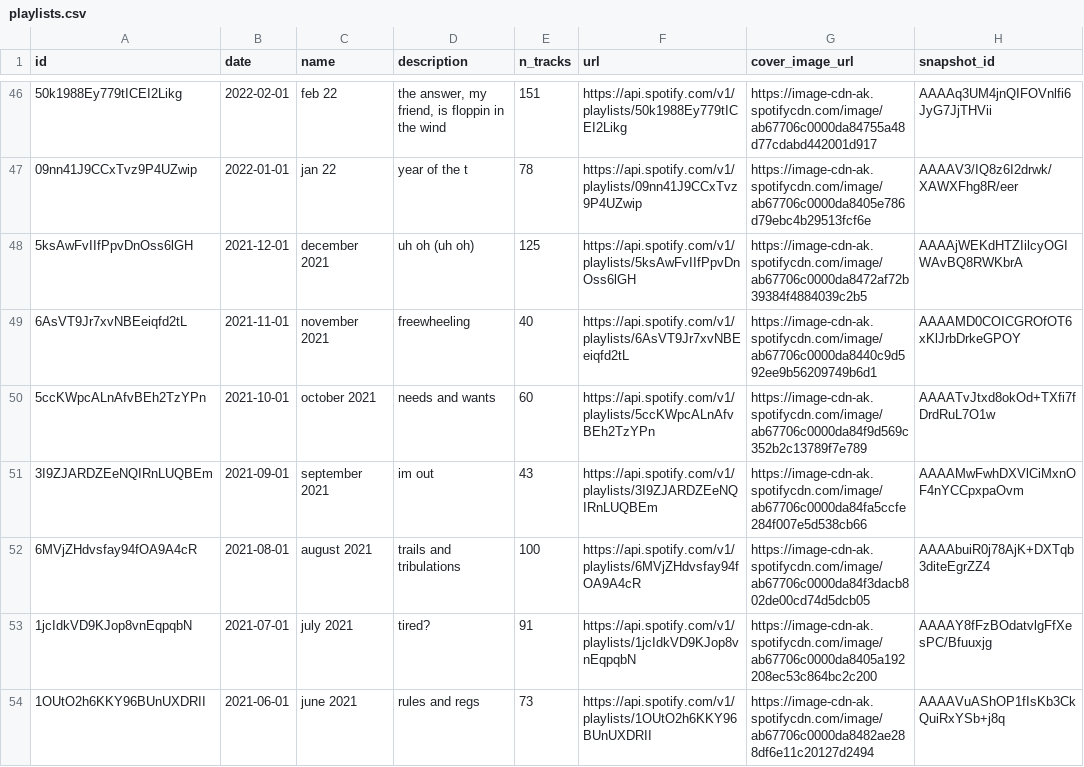
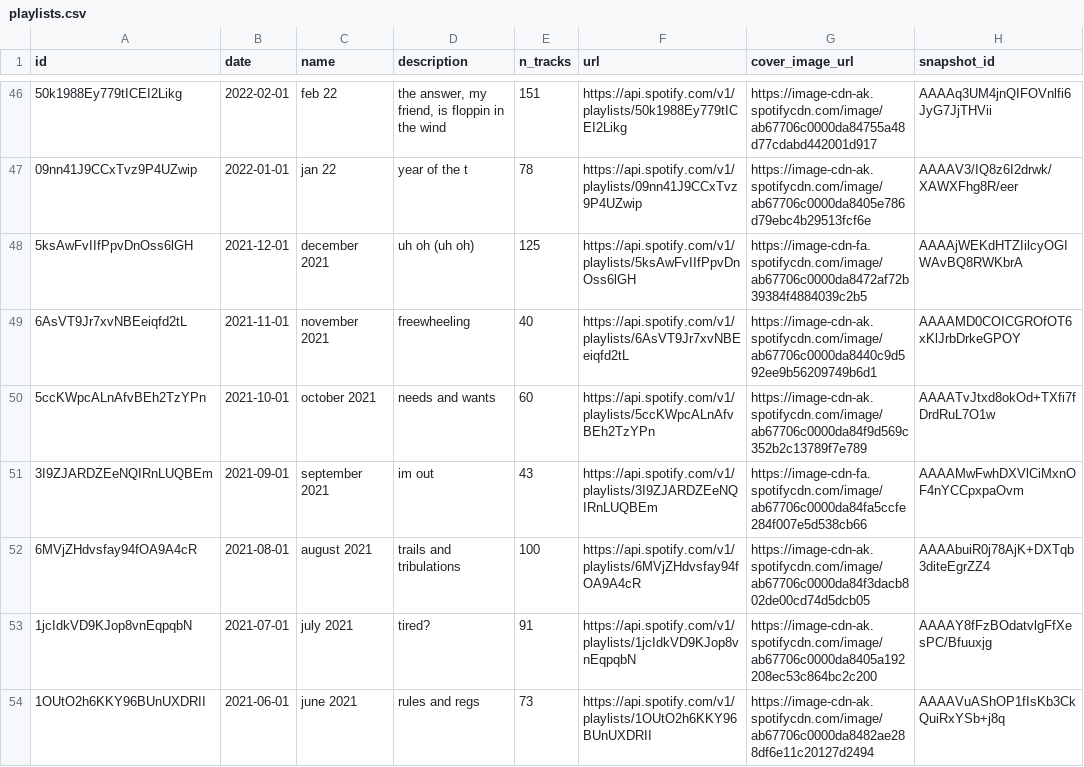
Before and after one commit to Hugo-Neely/spotify-project, a CSV file: data/playlists.csv, drawn as a sheet; only a part is shown, gaps mark what is left out; the diff covers the shown part only.

```diff
--- a/data/playlists.csv
+++ b/data/playlists.csv
@@ -47,6 +47,6 @@ id,date,name,description,n_tracks,url,cover_image_url,snapshot_id
 09nn41J9CCxTvz9P4UZwip,2022-01-01,jan 22,year of the t,78,https://api.spotify.com/v1/playlists/09nn41J9CCxTvz9P4UZwip,https://image-cdn-ak.spotifycdn.com/image/ab67706c0000da8405e786d79ebc4b29513fcf6e,AAAAV3/IQ8z6I2drwk/XAWXFhg8R/eer
-5ksAwFvIIfPpvDnOss6lGH,2021-12-01,december 2021,uh oh (uh oh),125,https://api.spotify.com/v1/playlists/5ksAwFvIIfPpvDnOss6lGH,https://image-cdn-ak.spotifycdn.com/image/ab67706c0000da8472af72b39384f4884039c2b5,AAAAjWEKdHTZIilcyOGIWAvBQ8RWKbrA
+5ksAwFvIIfPpvDnOss6lGH,2021-12-01,december 2021,uh oh (uh oh),125,https://api.spotify.com/v1/playlists/5ksAwFvIIfPpvDnOss6lGH,https://image-cdn-fa.spotifycdn.com/image/ab67706c0000da8472af72b39384f4884039c2b5,AAAAjWEKdHTZIilcyOGIWAvBQ8RWKbrA
 6AsVT9Jr7xvNBEeiqfd2tL,2021-11-01,november 2021,freewheeling,40,https://api.spotify.com/v1/playlists/6AsVT9Jr7xvNBEeiqfd2tL,https://image-cdn-ak.spotifycdn.com/image/ab67706c0000da8440c9d592ee9b56209749b6d1,AAAAMD0COICGROfOT6xKlJrbDrkeGPOY
 5ccKWpcALnAfvBEh2TzYPn,2021-10-01,october 2021,needs and wants,60,https://api.spotify.com/v1/playlists/5ccKWpcALnAfvBEh2TzYPn,https://image-cdn-ak.spotifycdn.com/image/ab67706c0000da84f9d569c352b2c13789f7e789,AAAATvJtxd8okOd+TXfi7fDrdRuL7O1w
-3I9ZJARDZEeNQIRnLUQBEm,2021-09-01,september 2021,im out,43,https://api.spotify.com/v1/playlists/3I9ZJARDZEeNQIRnLUQBEm,https://image-cdn-ak.spotifycdn.com/image/ab67706c0000da84fa5ccfe284f007e5d538cb66,AAAAMwFwhDXVlCiMxnOF4nYCCpxpaOvm
+3I9ZJARDZEeNQIRnLUQBEm,2021-09-01,september 2021,im out,43,https://api.spotify.com/v1/playlists/3I9ZJARDZEeNQIRnLUQBEm,https://image-cdn-fa.spotifycdn.com/image/ab67706c0000da84fa5ccfe284f007e5d538cb66,AAAAMwFwhDXVlCiMxnOF4nYCCpxpaOvm
 6MVjZHdvsfay94fOA9A4cR,2021-08-01,august 2021,trails and tribulations,100,https://api.spotify.com/v1/playlists/6MVjZHdvsfay94fOA9A4cR,https://image-cdn-ak.spotifycdn.com/image/ab67706c0000da84f3dacb802de00cd74d5dcb05,AAAAbuiR0j78AjK+DXTqb3diteEgrZZ4
```
Also changed, not shown: 30 edited cells elsewhere in this file, 4 other files.
